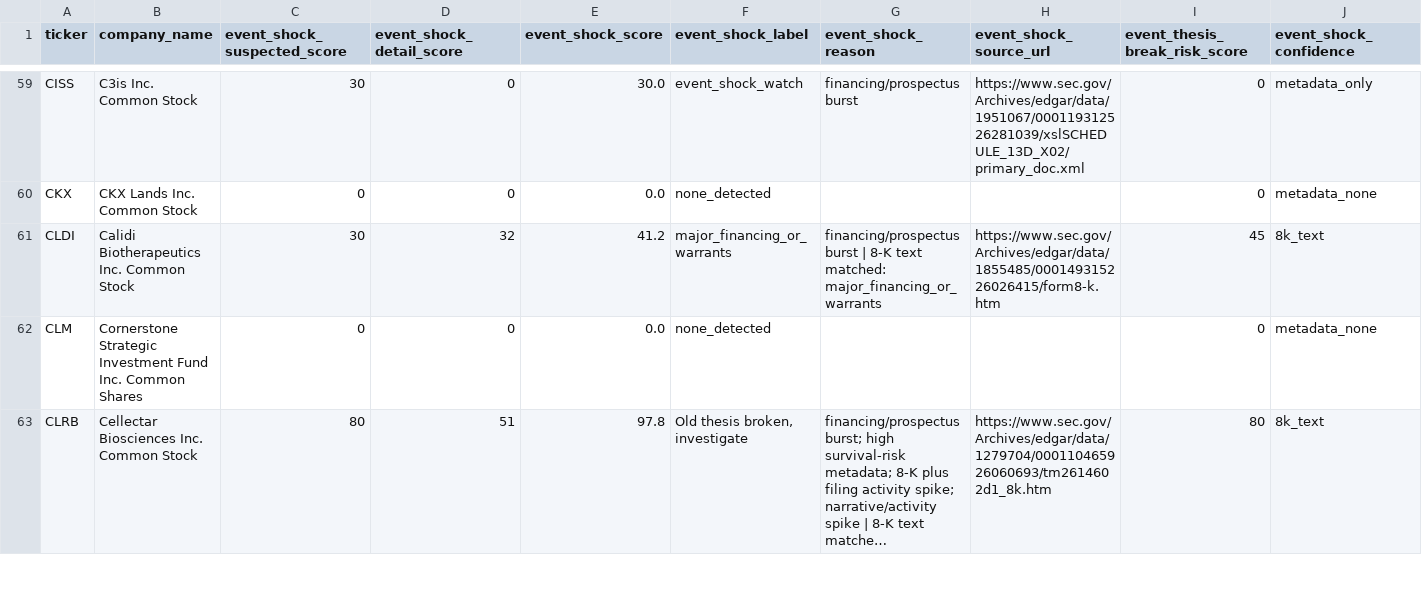
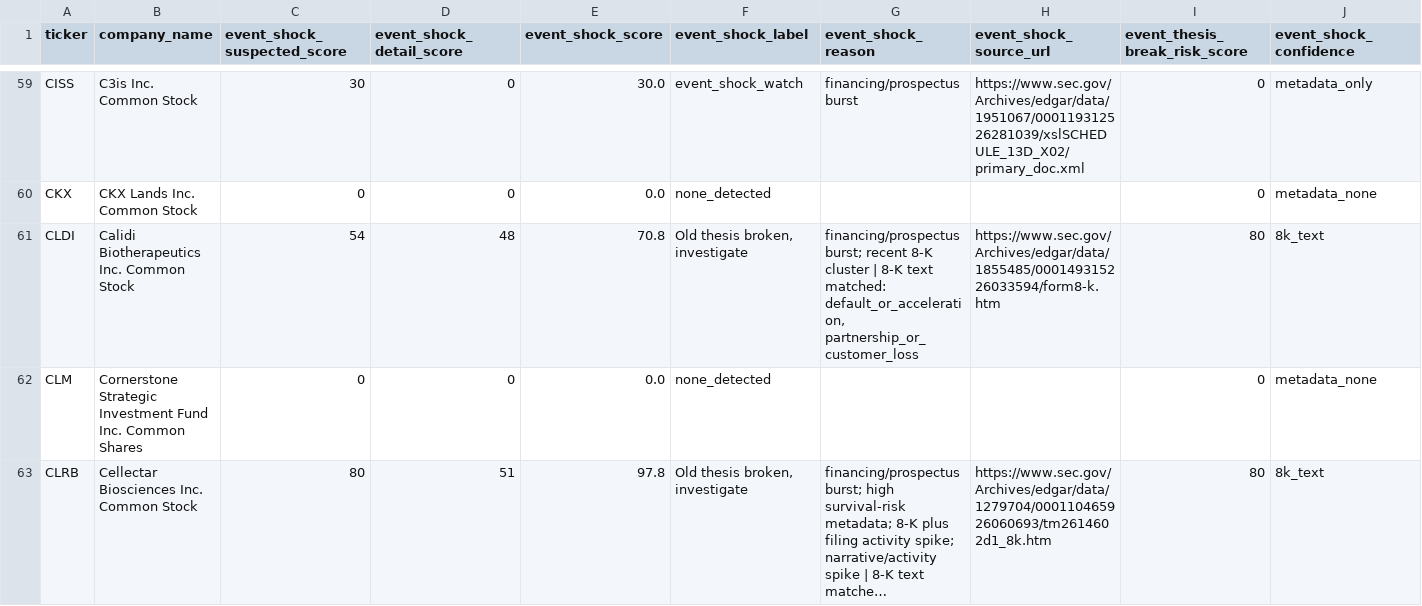
Before and after one commit to Kastnermj/mysterymachine, a CSV file: data/processed/event_shocks.csv, drawn as a sheet; only a part is shown, gaps mark what is left out; long unchanged cells end in …; the diff covers the shown part only; the diff names each change by its address in the sheet, - before the commit and + after, or states it on an @@ line.

```diff
--- a/data/processed/event_shocks.csv
+++ b/data/processed/event_shocks.csv
-C61 (event_shock_suspected_score): 30
+C61 (event_shock_suspected_score): 54
-D61 (event_shock_detail_score): 32
+D61 (event_shock_detail_score): 48
-E61 (event_shock_score): 41.2
+E61 (event_shock_score): 70.8
-F61 (event_shock_label): major_financing_or_warrants
+F61 (event_shock_label): Old thesis broken, investigate
-G61 (event_shock_reason): financing/prospectus burst | 8-K text matched: major_financing_or_warrants
+G61 (event_shock_reason): financing/prospectus burst; recent 8-K cluster | 8-K text matched: default_or_acceleration, partnership_or_customer_loss
-H61 (event_shock_source_url): https://www.sec.gov/Archives/edgar/data/1855485/000149315226026415/form8-k.htm
+H61 (event_shock_source_url): https://www.sec.gov/Archives/edgar/data/1855485/000149315226033594/form8-k.htm
-I61 (event_thesis_break_risk_score): 45
+I61 (event_thesis_break_risk_score): 80
```
Also changed, not shown: 36 edited cells elsewhere in this file, data/processed/fundamentals_stub.csv, data/processed/price_history_features.csv, 11 other files.
